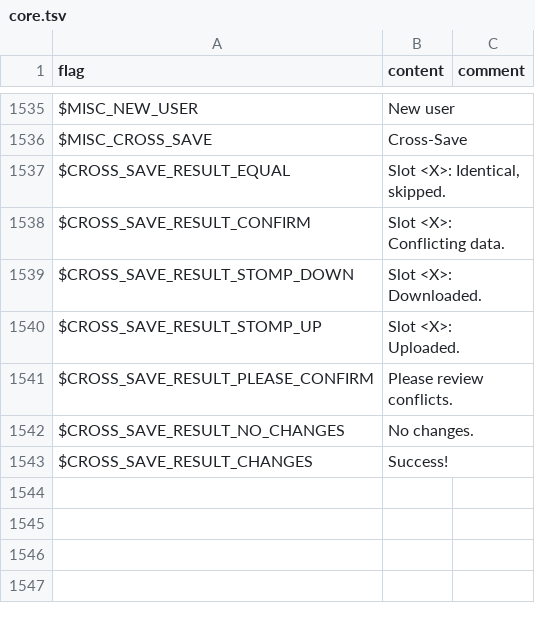
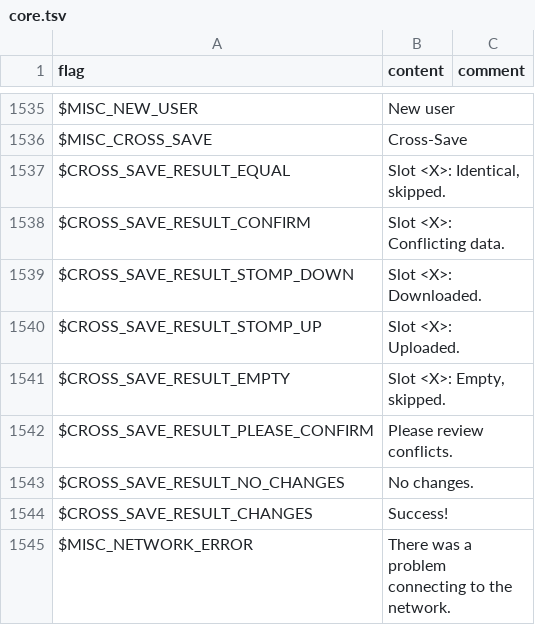
Before and after one commit to larsiusprime/defendersquest-loc, a TSV file: dq1_dx/en-US/core.tsv, drawn as a sheet; only a part is shown, gaps mark what is left out.

Commit message:
add miscellaneous network error

```diff
--- a/dq1_dx/en-US/core.tsv
+++ b/dq1_dx/en-US/core.tsv
@@ -1540,2 +1540,3 @@ $CROSS_SAVE_RESULT_STOMP_DOWN	Slot <X>: Downloaded.
 $CROSS_SAVE_RESULT_STOMP_UP	Slot <X>: Uploaded.
+$CROSS_SAVE_RESULT_EMPTY	Slot <X>: Empty, skipped.
 $CROSS_SAVE_RESULT_PLEASE_CONFIRM	Please review conflicts.
@@ -1543 +1544,2 @@ $CROSS_SAVE_RESULT_NO_CHANGES	No changes.
 $CROSS_SAVE_RESULT_CHANGES	Success!
+$MISC_NETWORK_ERROR	There was a problem connecting to the network.
```
